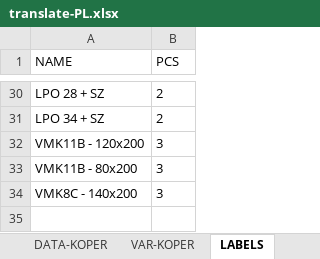
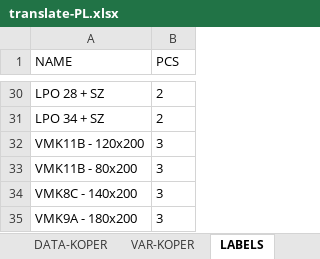
Before and after one commit to xaxamagyar/padrew-objednavka, an Excel workbook: translate-PL.xlsx, sheet LABELS, drawn as a sheet; only a part is shown, gaps mark what is left out; values as stored, in another font and other column widths than the file's, no borders; the diff names each change by its address in the sheet, - before the commit and + after, or states it on an @@ line.

Commit message:
Automatická aktualizace překladové databáze z webové aplikace

```diff
--- a/translate-PL.xlsx (sheet LABELS)
+++ b/translate-PL.xlsx (sheet LABELS)
+row 35: VMK9A - 180x200 | 3
```
